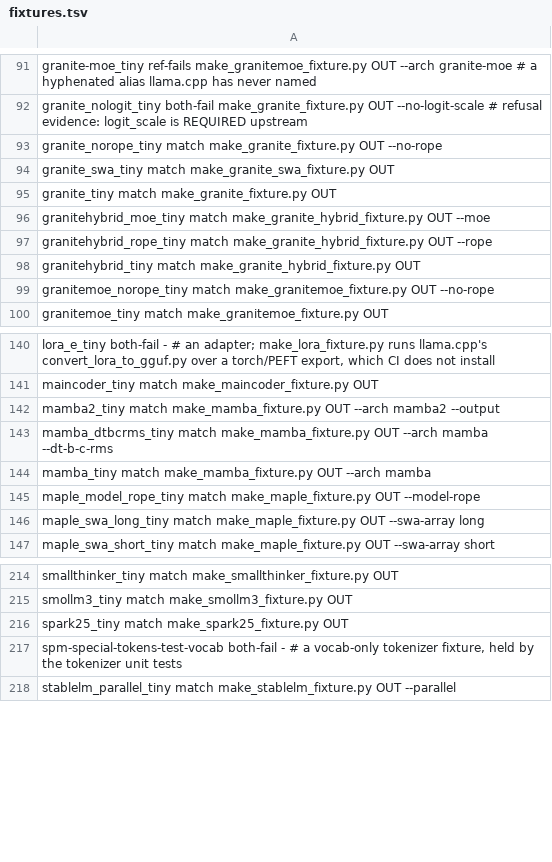
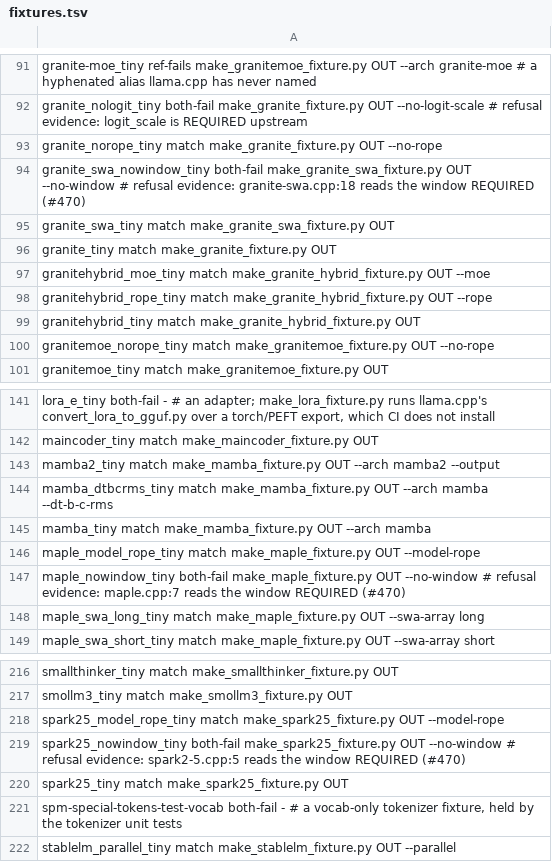
Before and after one commit to antonellof/frink, a TSV file: tools/oracle/fixtures.tsv, drawn as a sheet; only a part is shown, gaps mark what is left out; the diff names each change by its address in the sheet, - before the commit and + after, or states it on an @@ line.

Commit message:
fix(models): sliding-window rows read their keys as the pin does: maple, spark2_5, granite_swa, gemma2 (#470) (#487)
* fix(models): maple, spark2_5, granite_swa refuse a missing window; spark2_5 and gemma2 seed as the pin (#470)

maple.cpp:7, spark2-5.cpp:5 and granite-swa.cpp:18 read the window
REQUIRED: a file without it is refused by name, as libllama refuses it.
spark2-5.cpp:10-11 seed the sliding layers' RoPE base and scale from
the model's, and gemma2.cpp:5 seeds a 4096 window before the optional
key. Fixtures and oracle rows for each, a libllama golden for the
Spark-2.5 base.

* test(oracle): take CI's libllama answer for the Spark-2.5 model-rope golden (#470)

The golden was generated on an arm64 host; CI's portable x86 libllama
answers 4.36e-6 away, past the 3e-6 commit tolerance. This is CI's
oracle-rewritten-goldens artifact, as scripts/oracle.sh asks.

```diff
--- a/tools/oracle/fixtures.tsv
+++ b/tools/oracle/fixtures.tsv
+row 94: granite_swa_nowindow_tiny both-fail make_granite_swa_fixture.py OUT --no-window # refusal evidence: granite-swa.cpp:18 reads the window REQUIRED (#470)
+row 147: maple_nowindow_tiny both-fail make_maple_fixture.py OUT --no-window # refusal evidence: maple.cpp:7 reads the window REQUIRED (#470)
+row 218: spark25_model_rope_tiny match make_spark25_fixture.py OUT --model-rope
+row 219: spark25_nowindow_tiny both-fail make_spark25_fixture.py OUT --no-window # refusal evidence: spark2-5.cpp:5 reads the window REQUIRED (#470)
```
Also changed, not shown: tools/oracle/goldens.tsv, 19 other files.
